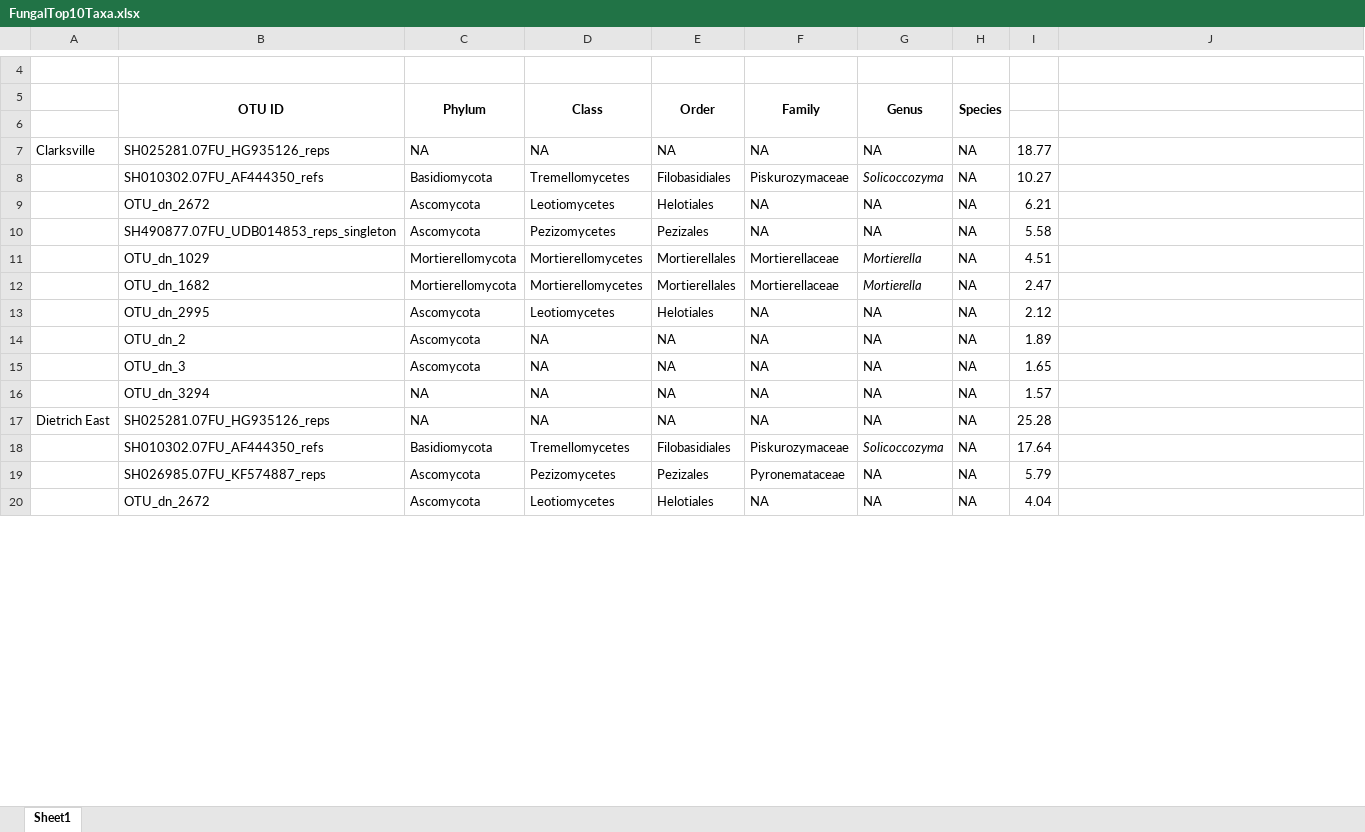
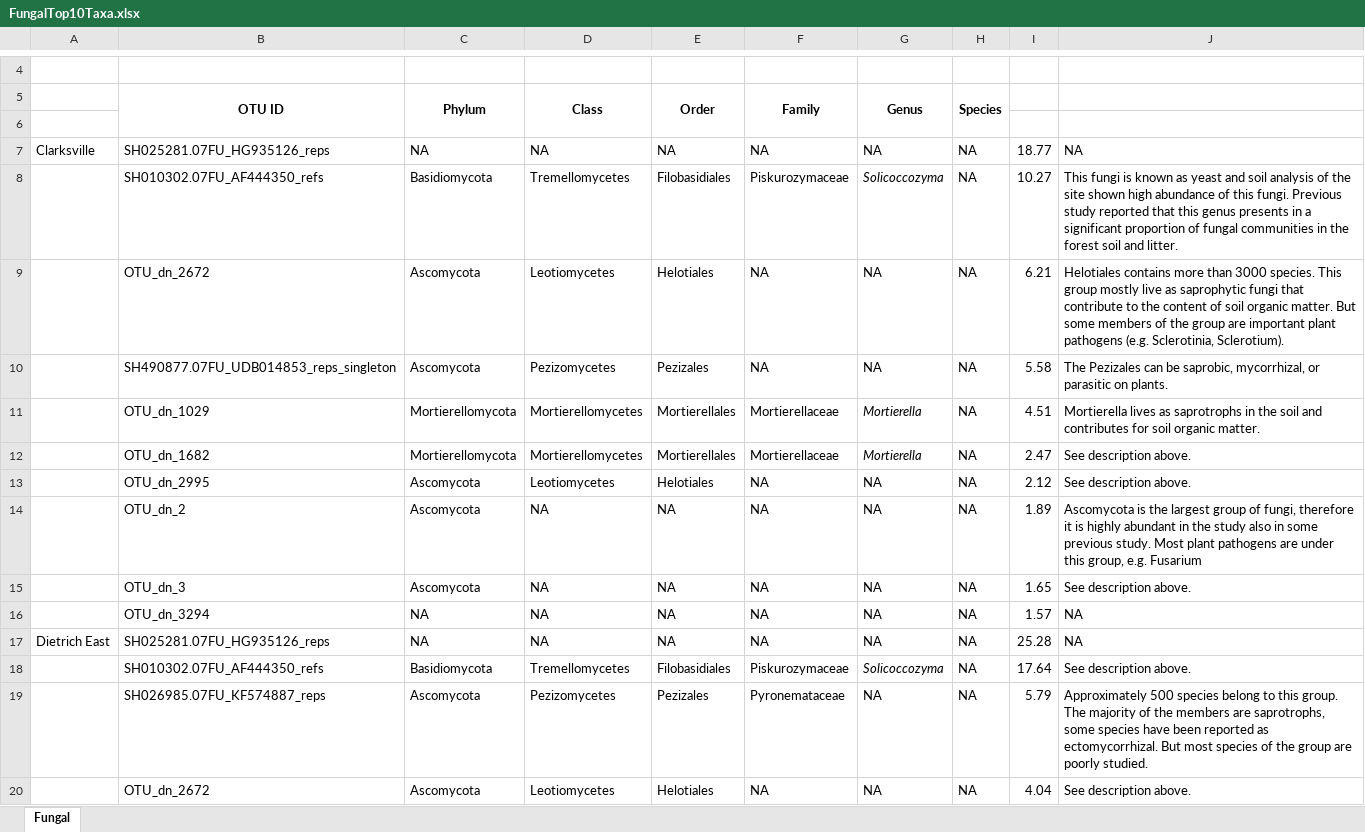
Before and after one commit to ShadeLab/apple_replant, an Excel workbook: ITS_analysis/FungalTop10Taxa.xlsx, sheet Fungal, drawn as a sheet; only a part is shown, gaps mark what is left out; values as stored, in another font and other column widths than the file's, no borders; the diff covers the shown part only; the diff names each change by its address in the sheet, - before the commit and + after, or states it on an @@ line.

Commit message:
Complete top 10 taxa of ITS

```diff
--- a/ITS_analysis/FungalTop10Taxa.xlsx (sheet Fungal)
+++ b/ITS_analysis/FungalTop10Taxa.xlsx (sheet Fungal)
-sheet tab: Sheet1
+sheet tab: Fungal
-J7: (empty)
+J7: NA
-J8: (empty)
+J8: This fungi is known as yeast and soil analysis of the site shown high abundance of this fungi. Previous study reported that this genus presents in a significant proportion of fungal communities in the forest soil and litter.
-J9: (empty)
+J9: Helotiales contains more than 3000 species. This group mostly live as saprophytic fungi that contribute to the content of soil organic matter. But some members of the group are important plant pathogens (e.g. Sclerotinia, Sclerotium).
-J10: (empty)
+J10: The Pezizales can be saprobic, mycorrhizal, or parasitic on plants.
-J11: (empty)
+J11: Mortierella lives as saprotrophs in the soil and contributes for soil organic matter.
-J12:J13: (empty)
+J12:J13: See description above.
-J14: (empty)
+J14: Ascomycota is the largest group of fungi, therefore it is highly abundant in the study also in some previous study. Most plant pathogens are under this group, e.g. Fusarium
-J15: (empty)
+J15: See description above.
-J16:J17: (empty)
+J16:J17: NA
-J18: (empty)
+J18: See description above.
-J19: (empty)
+J19: Approximately 500 species belong to this group. The majority of the members are saprotrophs, some species have been reported as ectomycorrhizal. But most species of the group are poorly studied.
-J20: (empty)
+J20: See description above.
```
Also changed, not shown: 196 edited cells elsewhere in this sheet.
